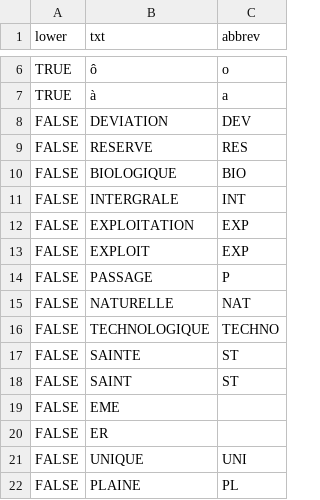
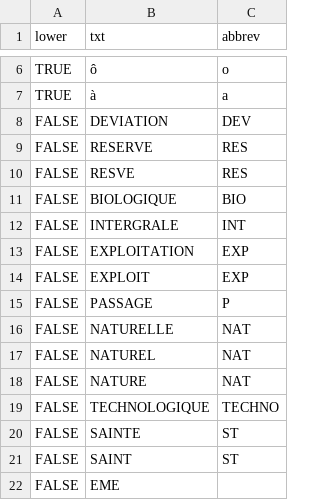
Before and after one commit to romainlorrilliere/STOC_eps, a CSV file: library/abbrev_carre.csv, drawn as a sheet; only a part is shown, gaps mark what is left out; the shorter side is filled out with more unchanged rows; the diff names each change by its address in the sheet, - before the commit and + after, or states it on an @@ line.

Commit message:
Update abbrev_carre.csv

```diff
--- a/library/abbrev_carre.csv
+++ b/library/abbrev_carre.csv
+row 10: FALSE | RESVE | RES
+row 17: FALSE | NATUREL | NAT
+row 18: FALSE | NATURE | NAT
```
